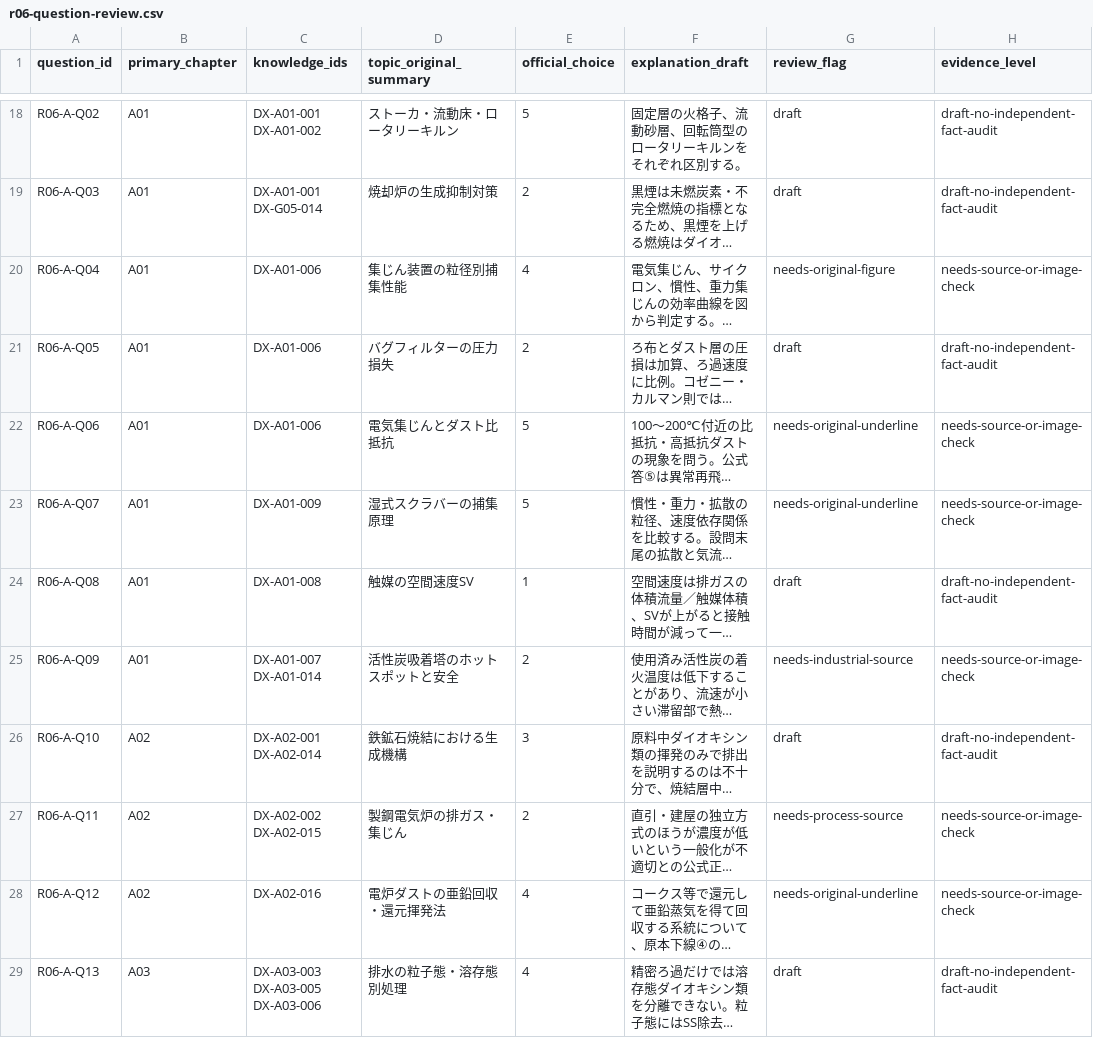
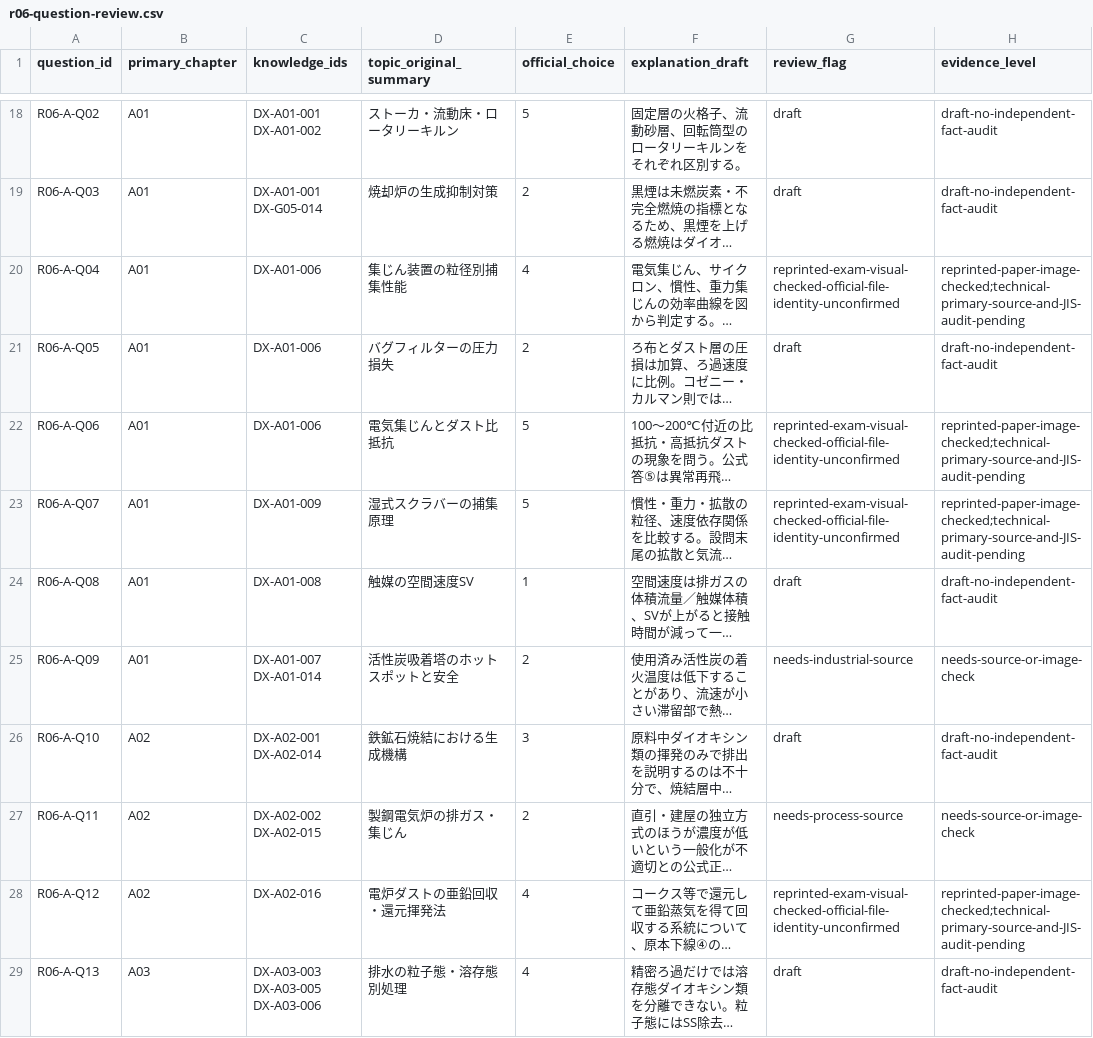
Before and after one commit to rhodanus2179/dioxin-studyware, a CSV file: docs/research/r06-question-review.csv, drawn as a sheet; only a part is shown, gaps mark what is left out; long unchanged cells end in …; the diff covers the shown part only; the diff names each change by its address in the sheet, - before the commit and + after, or states it on an @@ line.

Commit message:
docs: complete R06 50 choice rationales; retain cautious visual and source-review holds

```diff
--- a/docs/research/r06-question-review.csv
+++ b/docs/research/r06-question-review.csv
-G20 (review_flag): needs-original-figure
+G20 (review_flag): reprinted-exam-visual-checked-official-file-identity-unconfirmed
-H20 (evidence_level): needs-source-or-image-check
+H20 (evidence_level): reprinted-paper-image-checked;technical-primary-source-and-JIS-audit-pending
-G22:G23 (review_flag): needs-original-underline
+G22:G23 (review_flag): reprinted-exam-visual-checked-official-file-identity-unconfirmed
-H22:H23 (evidence_level): needs-source-or-image-check
+H22:H23 (evidence_level): reprinted-paper-image-checked;technical-primary-source-and-JIS-audit-pending
-G28 (review_flag): needs-original-underline
+G28 (review_flag): reprinted-exam-visual-checked-official-file-identity-unconfirmed
-H28 (evidence_level): needs-source-or-image-check
+H28 (evidence_level): reprinted-paper-image-checked;technical-primary-source-and-JIS-audit-pending
```
Also changed, not shown: 12 edited cells elsewhere in this file, docs/research/source-register.csv, 11 other files.
